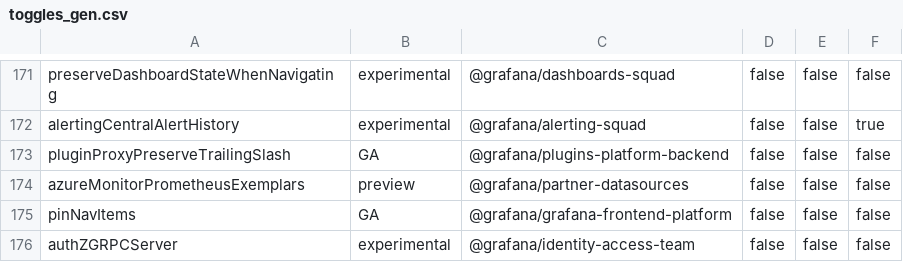
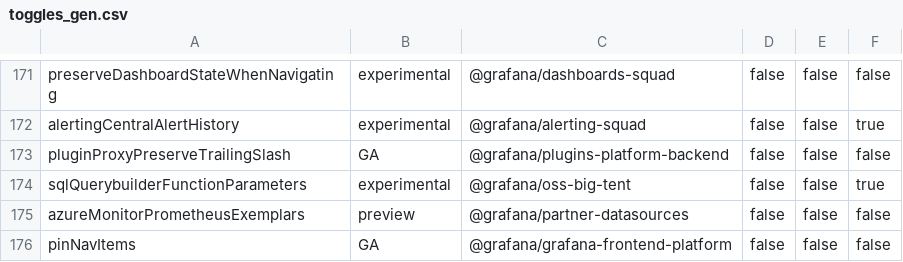
Before and after one commit to storpool/grafana, a CSV file: pkg/services/featuremgmt/toggles_gen.csv, drawn as a sheet; only a part is shown, gaps mark what is left out; the shorter side is filled out with more unchanged rows; the diff names each change by its address in the sheet, - before the commit and + after, or states it on an @@ line.

```diff
--- a/pkg/services/featuremgmt/toggles_gen.csv
+++ b/pkg/services/featuremgmt/toggles_gen.csv
+row 174: sqlQuerybuilderFunctionParameters | experimental | @grafana/oss-big-tent | false | false | true
```
Also changed, not shown: 38 other files.
